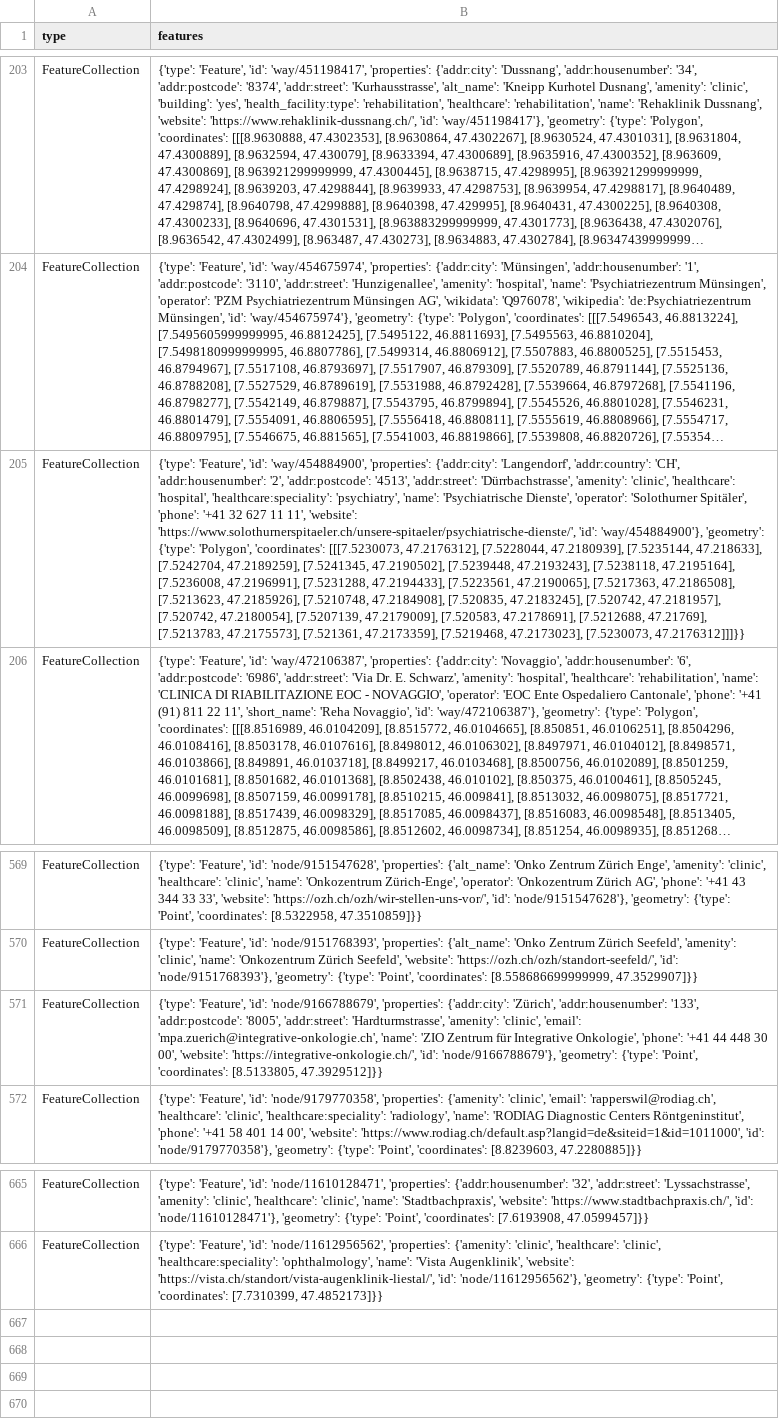
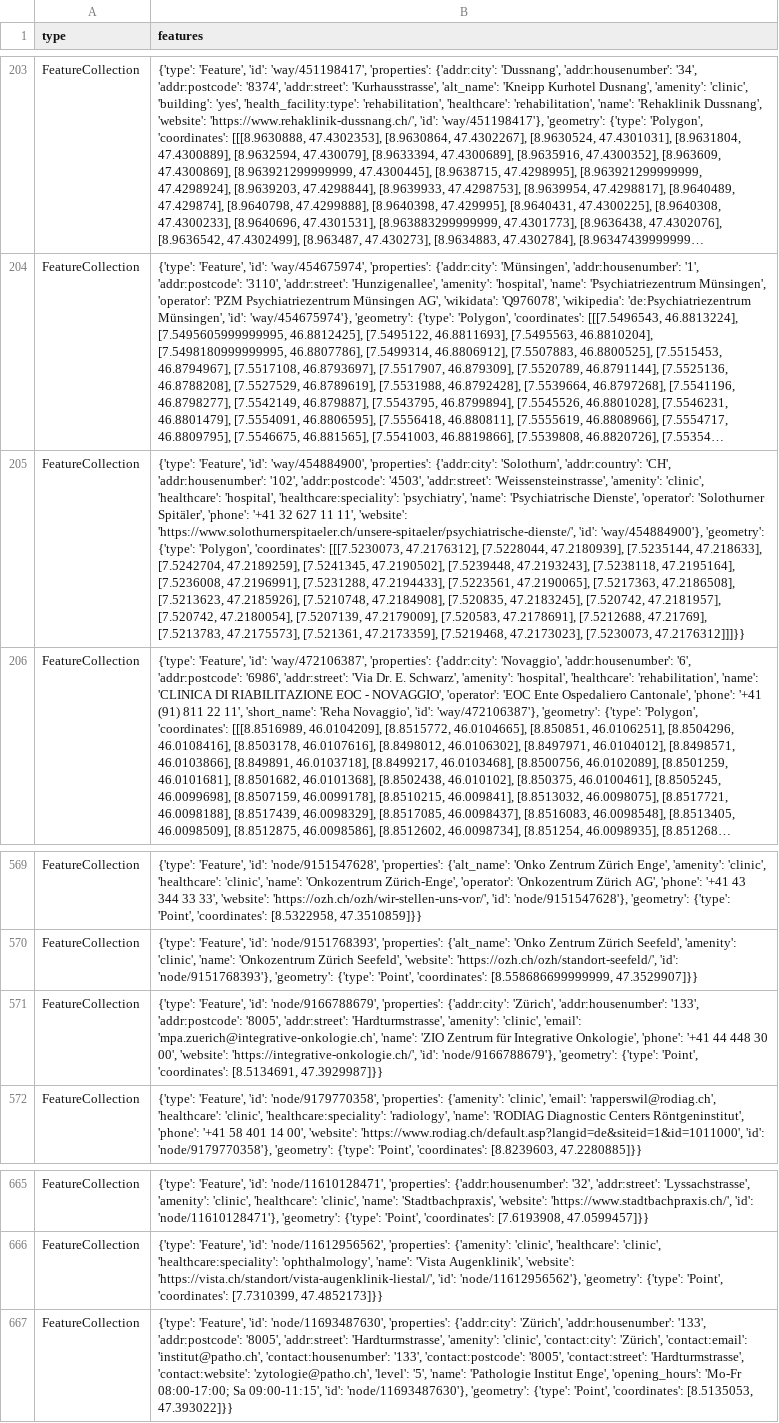
Before and after one commit to OpenBracketsCH/rescue-data, a CSV file: data/csv/facilities/hospital/hospital_switzerland.csv, drawn as a sheet; only a part is shown, gaps mark what is left out; long unchanged cells end in …; the diff names each change by its address in the sheet, - before the commit and + after, or states it on an @@ line.

```diff
--- a/data/csv/facilities/hospital/hospital_switzerland.csv
+++ b/data/csv/facilities/hospital/hospital_switzerland.csv
-B205 (features): …'properties': {'addr:city': 'Langendorf', 'addr:country': 'CH', 'addr:housenumber': '2', 'addr:postcode': '4513', 'addr:street': 'Dürrbachstrasse', 'amenity': 'clinic',…
+B205 (features): …'properties': {'addr:city': 'Solothurn', 'addr:country': 'CH', 'addr:housenumber': '102', 'addr:postcode': '4503', 'addr:street': 'Weissensteinstrasse', 'amenity': 'clinic',…
-B571 (features): …'Point', 'coordinates': [8.5133805, 47.3929512]}}
+B571 (features): …'Point', 'coordinates': [8.5134691, 47.3929987]}}
+row 667: FeatureCollection | {'type': 'Feature', 'id': 'node/11693487630', 'properties': {'addr:city': 'Zürich', 'addr:housenumber': '133', 'addr:postcode': '8005', 'addr:street': 'Hardturmstrasse', 'amenity': 'clinic', 'contact:city': 'Zürich', 'contact:email': 'institut@patho.ch', 'contact:housenumber': '133', 'contact:postcode': '8005', 'contact:street': 'Hardturmstrasse', 'contact:website': 'zytologie@patho.ch', 'level': '5', 'name': 'Pathologie Institut Enge', 'opening_hours': 'Mo-Fr 08:00-17:00; Sa 09:00-11:15', 'id': 'node/11693487630'}, 'geometry': {'type': 'Point', 'coordinates': [8.5135053, 47.393022]}}
```
Also changed, not shown: data/csv/facilities/hospital/hospital_dispo_srz.csv, data/csv/facilities/hospital/hospital_kt_zh.csv, 12 other files.
